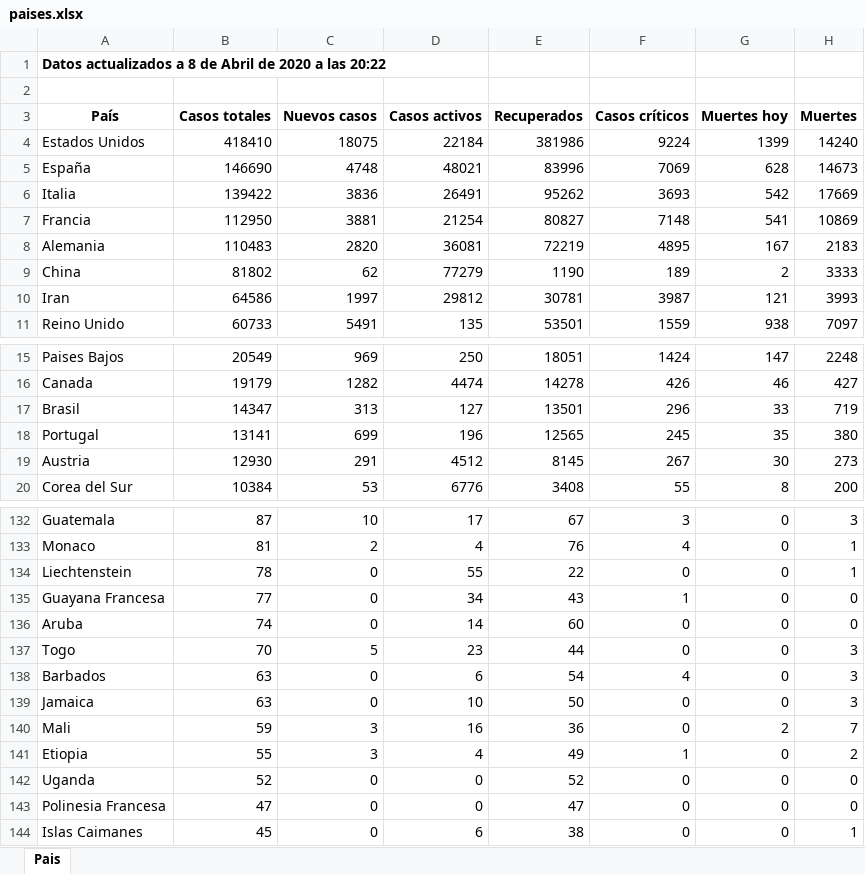
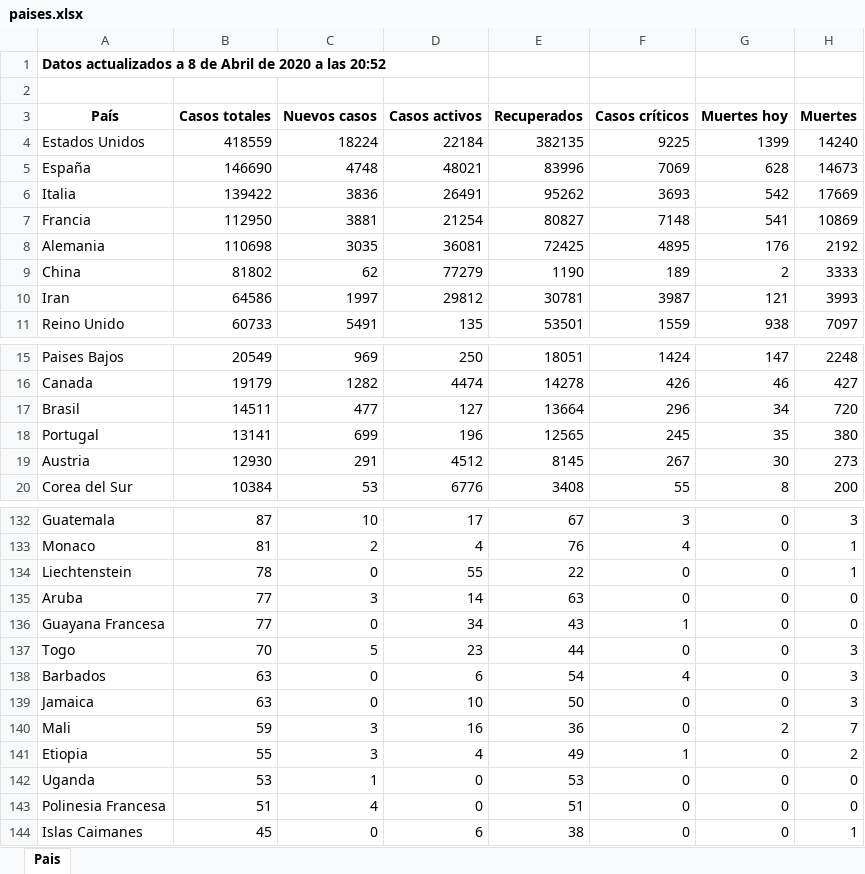
Before and after one commit to Dviejopomata/covid-19-data, an Excel workbook: paises.xlsx, sheet Pais, drawn as a sheet; only a part is shown, gaps mark what is left out; values as stored, in another font and other column widths than the file's, no borders; removed rows and columns are numbered as before the commit, all else as after; the diff covers the shown part only; the diff names each change by its address in the sheet, - before the commit and + after, or states it on an @@ line.

```diff
--- a/paises.xlsx (sheet Pais)
+++ b/paises.xlsx (sheet Pais)
-A1 (País): …a las 20:22
+A1 (País): …a las 20:52
-B4 (Casos totales): 418410
+B4 (Casos totales): 418559
-C4 (Nuevos casos): 18075
+C4 (Nuevos casos): 18224
-E4 (Recuperados): 381986
+E4 (Recuperados): 382135
-F4 (Casos críticos): 9224
+F4 (Casos críticos): 9225
-B8 (Casos totales): 110483
+B8 (Casos totales): 110698
-C8 (Nuevos casos): 2820
+C8 (Nuevos casos): 3035
-E8 (Recuperados): 72219
+E8 (Recuperados): 72425
-G8 (Muertes hoy): 167
+G8 (Muertes hoy): 176
-H8 (Muertes): 2183
+H8 (Muertes): 2192
-B17 (Casos totales): 14347
+B17 (Casos totales): 14511
-C17 (Nuevos casos): 313
+C17 (Nuevos casos): 477
-E17 (Recuperados): 13501
+E17 (Recuperados): 13664
-G17 (Muertes hoy): 33
+G17 (Muertes hoy): 34
-H17 (Muertes): 719
+H17 (Muertes): 720
+row 135: Aruba | 77 | 3 | 14 | 63 | 0 | 0 | 0
-row 136: Aruba | 74 | 0 | 14 | 60 | 0 | 0 | 0
-B142 (Casos totales): 52
+B142 (Casos totales): 53
-C142 (Nuevos casos): 0
+C142 (Nuevos casos): 1
-E142 (Recuperados): 52
+E142 (Recuperados): 53
-B143 (Casos totales): 47
+B143 (Casos totales): 51
-C143 (Nuevos casos): 0
+C143 (Nuevos casos): 4
-E143 (Recuperados): 47
+E143 (Recuperados): 51
```
Also changed, not shown: 3 added rows, 3 removed rows, 3 moved rows and 10 edited cells elsewhere in this sheet, provincias_spain.xlsx, 3 other files.
